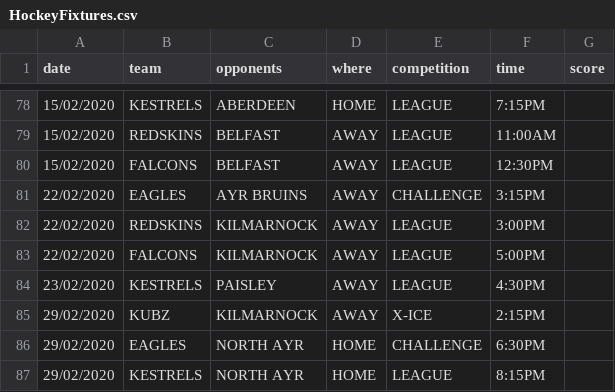
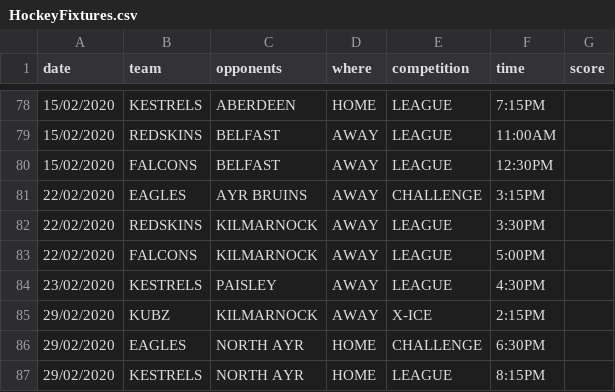
Before and after one commit to neilkeddie/Kirkcaldy-Ice-Hockey-Club, a CSV file: public/data/HockeyFixtures.csv, drawn as a sheet; only a part is shown, gaps mark what is left out.

```diff
--- a/public/data/HockeyFixtures.csv
+++ b/public/data/HockeyFixtures.csv
@@ -81,3 +81,3 @@
 "22/02/2020","EAGLES","AYR BRUINS","AWAY","CHALLENGE","3:15PM",""
-"22/02/2020","REDSKINS","KILMARNOCK","AWAY","LEAGUE","3:00PM",""
+"22/02/2020","REDSKINS","KILMARNOCK","AWAY","LEAGUE","3:30PM",""
 "22/02/2020","FALCONS","KILMARNOCK","AWAY","LEAGUE","5:00PM",""
```
